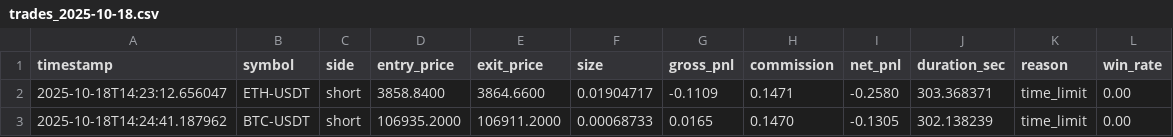
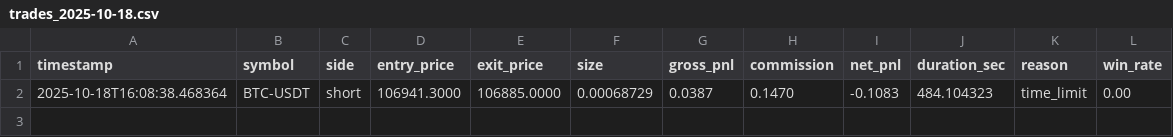
Before and after one commit to krivonosoff161/1, a CSV file: logs/trades_2025-10-18.csv, drawn as a sheet.

```diff
--- a/logs/trades_2025-10-18.csv
+++ b/logs/trades_2025-10-18.csv
@@ -1,3 +1,2 @@
 timestamp,symbol,side,entry_price,exit_price,size,gross_pnl,commission,net_pnl,duration_sec,reason,win_rate
-2025-10-18T14:23:12.656047,ETH-USDT,short,3858.8400,3864.6600,0.01904717,-0.1109,0.1471,-0.2580,303.368371,time_limit,0.00
-2025-10-18T14:24:41.187962,BTC-USDT,short,106935.2000,106911.2000,0.00068733,0.0165,0.1470,-0.1305,302.138239,time_limit,0.00
+2025-10-18T16:08:38.468364,BTC-USDT,short,106941.3000,106885.0000,0.00068729,0.0387,0.1470,-0.1083,484.104323,time_limit,0.00
```
Also changed, not shown: 11 other files.
